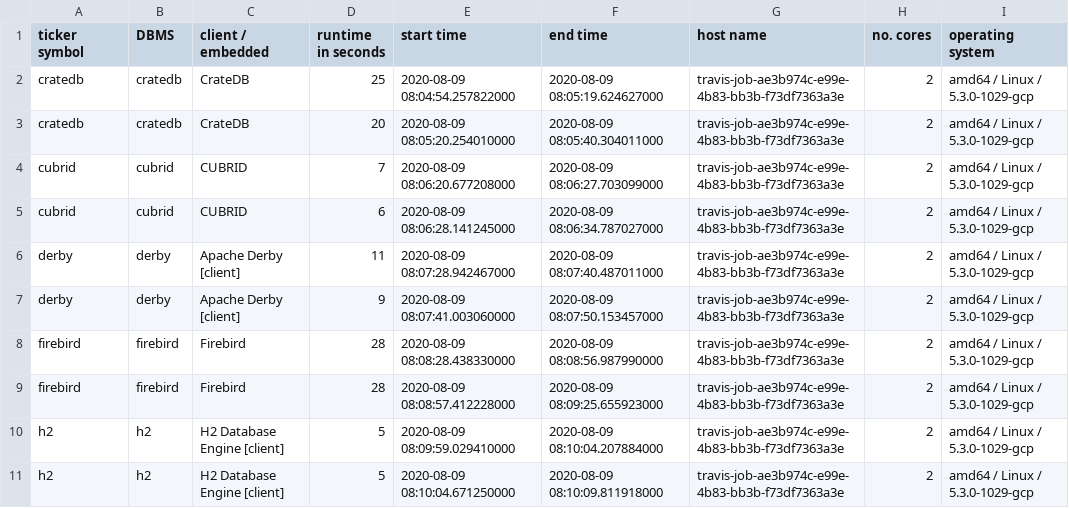
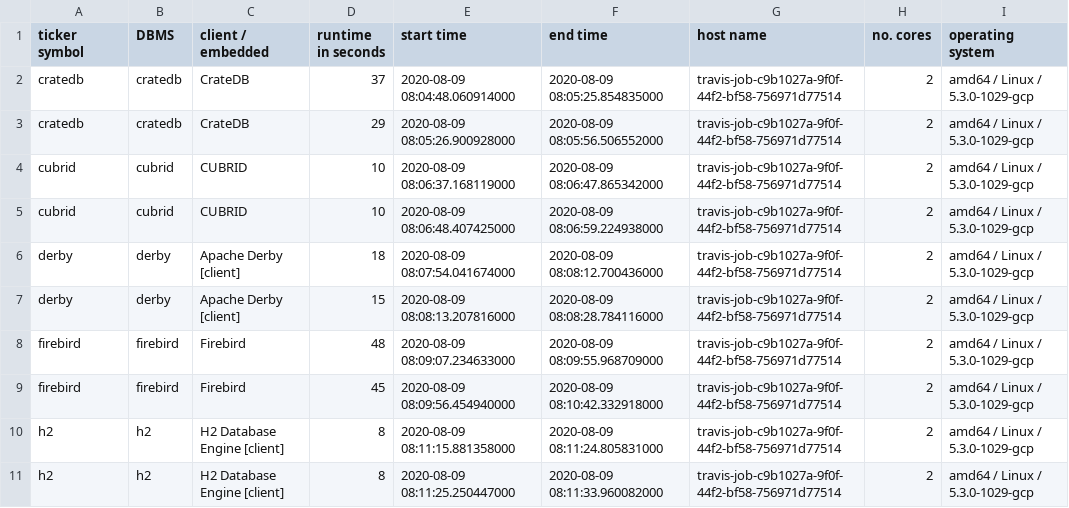
Before and after one commit to KonnexionsGmbH/db_seeder, a TSV file: statistics/db_seeder_travis_client_2.1.0.tsv, drawn as a sheet; only a part is shown; the diff covers the shown part only.

Commit message:
Travis update: 09.08.2020 08:43:05 (Build 290)
[skip ci]

```diff
--- a/statistics/db_seeder_travis_client_2.1.0.tsv
+++ b/statistics/db_seeder_travis_client_2.1.0.tsv
@@ -1,11 +1,11 @@
 ticker symbol	DBMS	client / embedded	runtime in seconds	start time	end time	host name	no. cores	operating system
-cratedb	cratedb	CrateDB	25	2020-08-09 08:04:54.257822000	2020-08-09 08:05:19.624627000	travis-job-ae3b974c-e99e-4b83-bb3b-f73df7363a3e	2	amd64 / Linux / 5.3.0-1029-gcp
-cratedb	cratedb	CrateDB	20	2020-08-09 08:05:20.254010000	2020-08-09 08:05:40.304011000	travis-job-ae3b974c-e99e-4b83-bb3b-f73df7363a3e	2	amd64 / Linux / 5.3.0-1029-gcp
-cubrid	cubrid	CUBRID	7	2020-08-09 08:06:20.677208000	2020-08-09 08:06:27.703099000	travis-job-ae3b974c-e99e-4b83-bb3b-f73df7363a3e	2	amd64 / Linux / 5.3.0-1029-gcp
-cubrid	cubrid	CUBRID	6	2020-08-09 08:06:28.141245000	2020-08-09 08:06:34.787027000	travis-job-ae3b974c-e99e-4b83-bb3b-f73df7363a3e	2	amd64 / Linux / 5.3.0-1029-gcp
-derby	derby	Apache Derby [client]	11	2020-08-09 08:07:28.942467000	2020-08-09 08:07:40.487011000	travis-job-ae3b974c-e99e-4b83-bb3b-f73df7363a3e	2	amd64 / Linux / 5.3.0-1029-gcp
-derby	derby	Apache Derby [client]	9	2020-08-09 08:07:41.003060000	2020-08-09 08:07:50.153457000	travis-job-ae3b974c-e99e-4b83-bb3b-f73df7363a3e	2	amd64 / Linux / 5.3.0-1029-gcp
-firebird	firebird	Firebird	28	2020-08-09 08:08:28.438330000	2020-08-09 08:08:56.987990000	travis-job-ae3b974c-e99e-4b83-bb3b-f73df7363a3e	2	amd64 / Linux / 5.3.0-1029-gcp
-firebird	firebird	Firebird	28	2020-08-09 08:08:57.412228000	2020-08-09 08:09:25.655923000	travis-job-ae3b974c-e99e-4b83-bb3b-f73df7363a3e	2	amd64 / Linux / 5.3.0-1029-gcp
-h2	h2	H2 Database Engine [client]	5	2020-08-09 08:09:59.029410000	2020-08-09 08:10:04.207884000	travis-job-ae3b974c-e99e-4b83-bb3b-f73df7363a3e	2	amd64 / Linux / 5.3.0-1029-gcp
-h2	h2	H2 Database Engine [client]	5	2020-08-09 08:10:04.671250000	2020-08-09 08:10:09.811918000	travis-job-ae3b974c-e99e-4b83-bb3b-f73df7363a3e	2	amd64 / Linux / 5.3.0-1029-gcp
+cratedb	cratedb	CrateDB	37	2020-08-09 08:04:48.060914000	2020-08-09 08:05:25.854835000	travis-job-c9b1027a-9f0f-44f2-bf58-756971d77514	2	amd64 / Linux / 5.3.0-1029-gcp
+cratedb	cratedb	CrateDB	29	2020-08-09 08:05:26.900928000	2020-08-09 08:05:56.506552000	travis-job-c9b1027a-9f0f-44f2-bf58-756971d77514	2	amd64 / Linux / 5.3.0-1029-gcp
+cubrid	cubrid	CUBRID	10	2020-08-09 08:06:37.168119000	2020-08-09 08:06:47.865342000	travis-job-c9b1027a-9f0f-44f2-bf58-756971d77514	2	amd64 / Linux / 5.3.0-1029-gcp
+cubrid	cubrid	CUBRID	10	2020-08-09 08:06:48.407425000	2020-08-09 08:06:59.224938000	travis-job-c9b1027a-9f0f-44f2-bf58-756971d77514	2	amd64 / Linux / 5.3.0-1029-gcp
+derby	derby	Apache Derby [client]	18	2020-08-09 08:07:54.041674000	2020-08-09 08:08:12.700436000	travis-job-c9b1027a-9f0f-44f2-bf58-756971d77514	2	amd64 / Linux / 5.3.0-1029-gcp
+derby	derby	Apache Derby [client]	15	2020-08-09 08:08:13.207816000	2020-08-09 08:08:28.784116000	travis-job-c9b1027a-9f0f-44f2-bf58-756971d77514	2	amd64 / Linux / 5.3.0-1029-gcp
+firebird	firebird	Firebird	48	2020-08-09 08:09:07.234633000	2020-08-09 08:09:55.968709000	travis-job-c9b1027a-9f0f-44f2-bf58-756971d77514	2	amd64 / Linux / 5.3.0-1029-gcp
+firebird	firebird	Firebird	45	2020-08-09 08:09:56.454940000	2020-08-09 08:10:42.332918000	travis-job-c9b1027a-9f0f-44f2-bf58-756971d77514	2	amd64 / Linux / 5.3.0-1029-gcp
+h2	h2	H2 Database Engine [client]	8	2020-08-09 08:11:15.881358000	2020-08-09 08:11:24.805831000	travis-job-c9b1027a-9f0f-44f2-bf58-756971d77514	2	amd64 / Linux / 5.3.0-1029-gcp
+h2	h2	H2 Database Engine [client]	8	2020-08-09 08:11:25.250447000	2020-08-09 08:11:33.960082000	travis-job-c9b1027a-9f0f-44f2-bf58-756971d77514	2	amd64 / Linux / 5.3.0-1029-gcp
```
Also changed, not shown: 72 edited cells elsewhere in this file.
